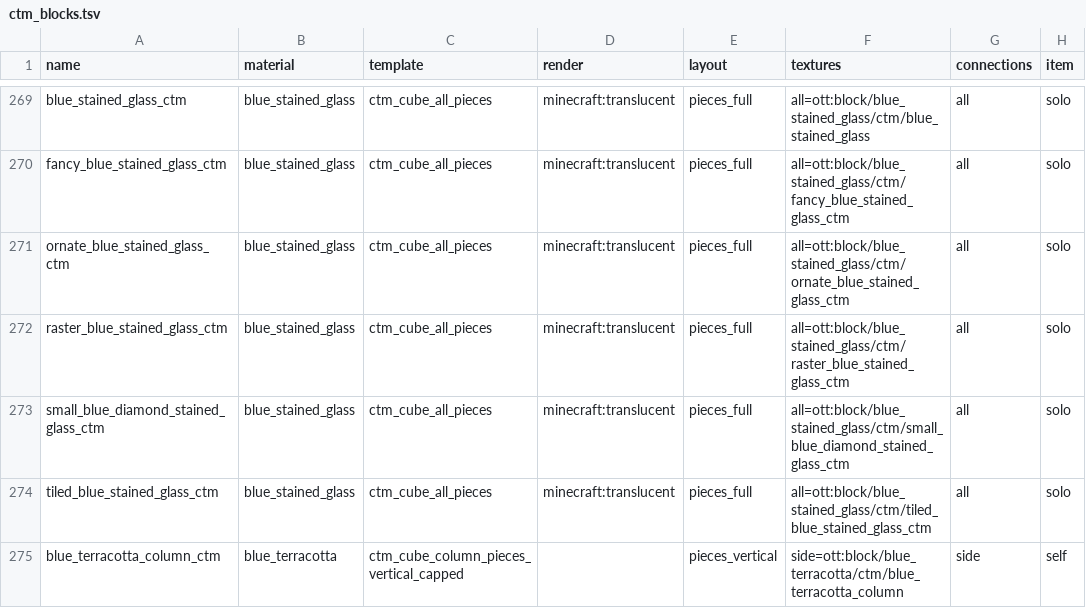
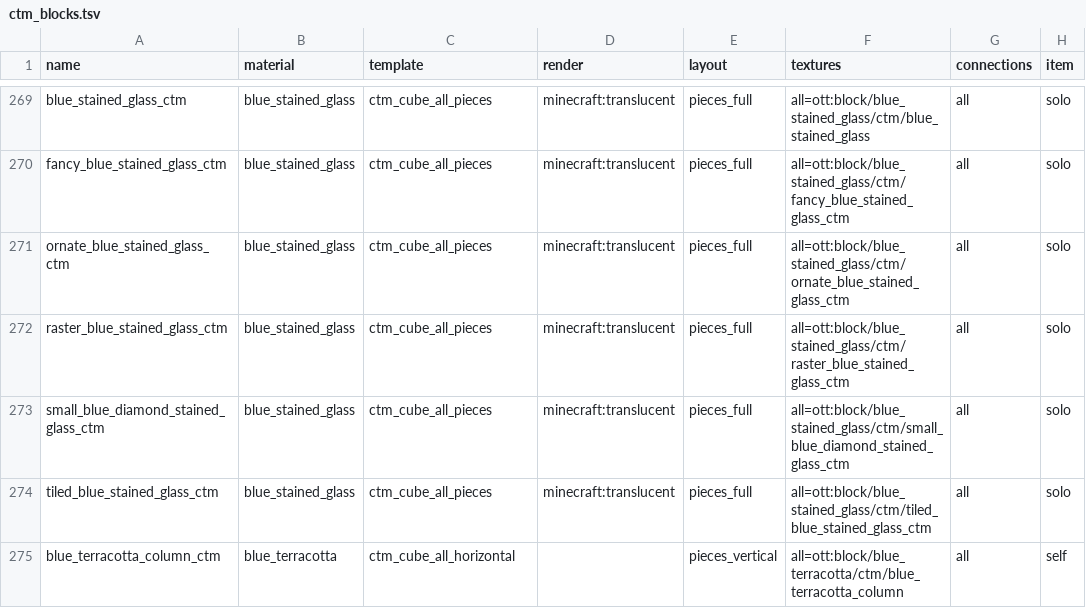
Before and after one commit to rainweaver76/ott, a TSV file: ott_blocks/src/main/resources/assets/ott/ctm_blocks.tsv, drawn as a sheet; only a part is shown, gaps mark what is left out; the diff covers the shown part only; the diff names each change by its address in the sheet, - before the commit and + after, or states it on an @@ line.

```diff
--- a/ott_blocks/src/main/resources/assets/ott/ctm_blocks.tsv
+++ b/ott_blocks/src/main/resources/assets/ott/ctm_blocks.tsv
-C275 (template): ctm_cube_column_pieces_vertical_capped
+C275 (template): ctm_cube_all_horizontal
-F275 (textures): side=ott:block/blue_terracotta/ctm/blue_terracotta_column
+F275 (textures): all=ott:block/blue_terracotta/ctm/blue_terracotta_column
-G275 (connections): side
+G275 (connections): all
```
Also changed, not shown: 144 edited cells elsewhere in this file, 50 other files.
